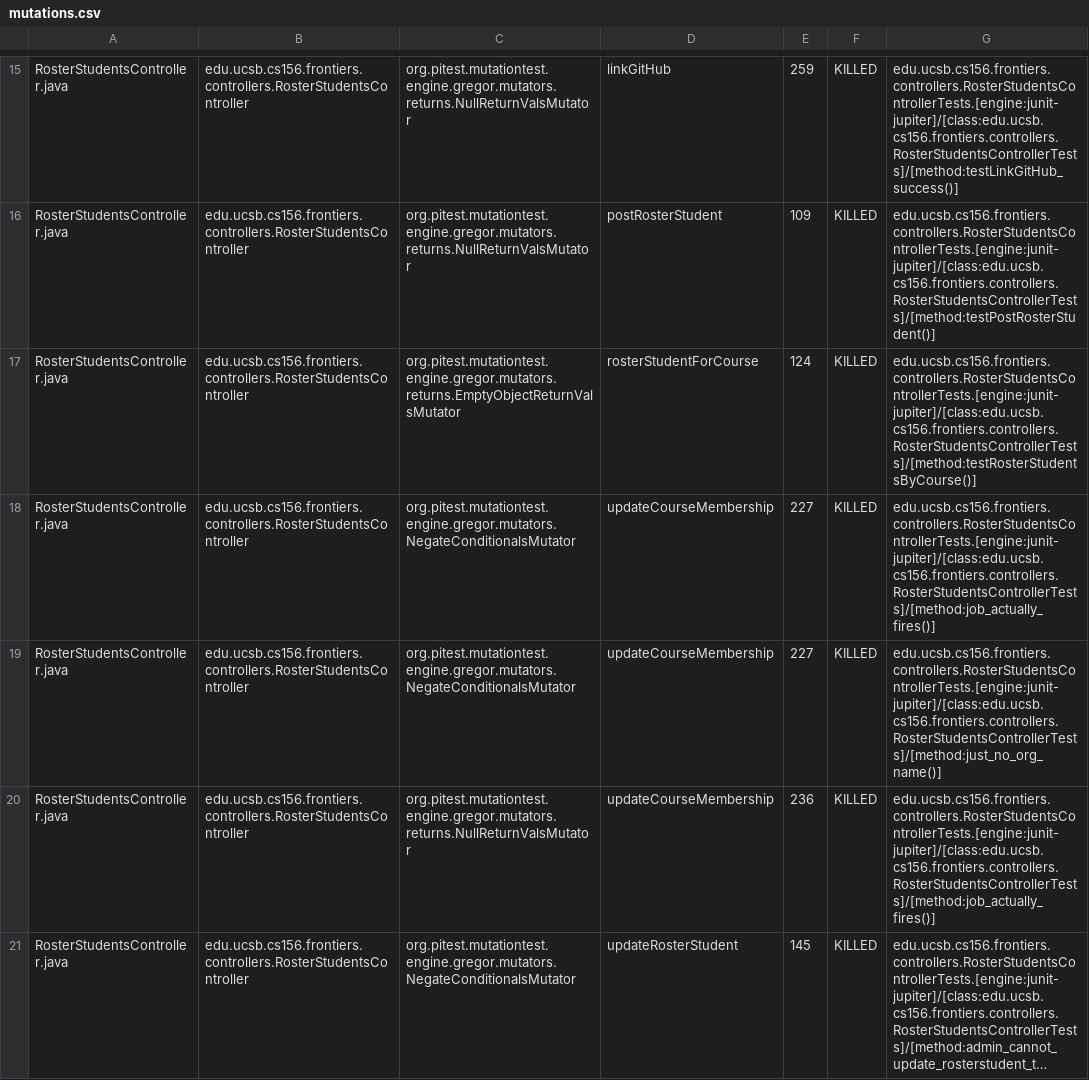
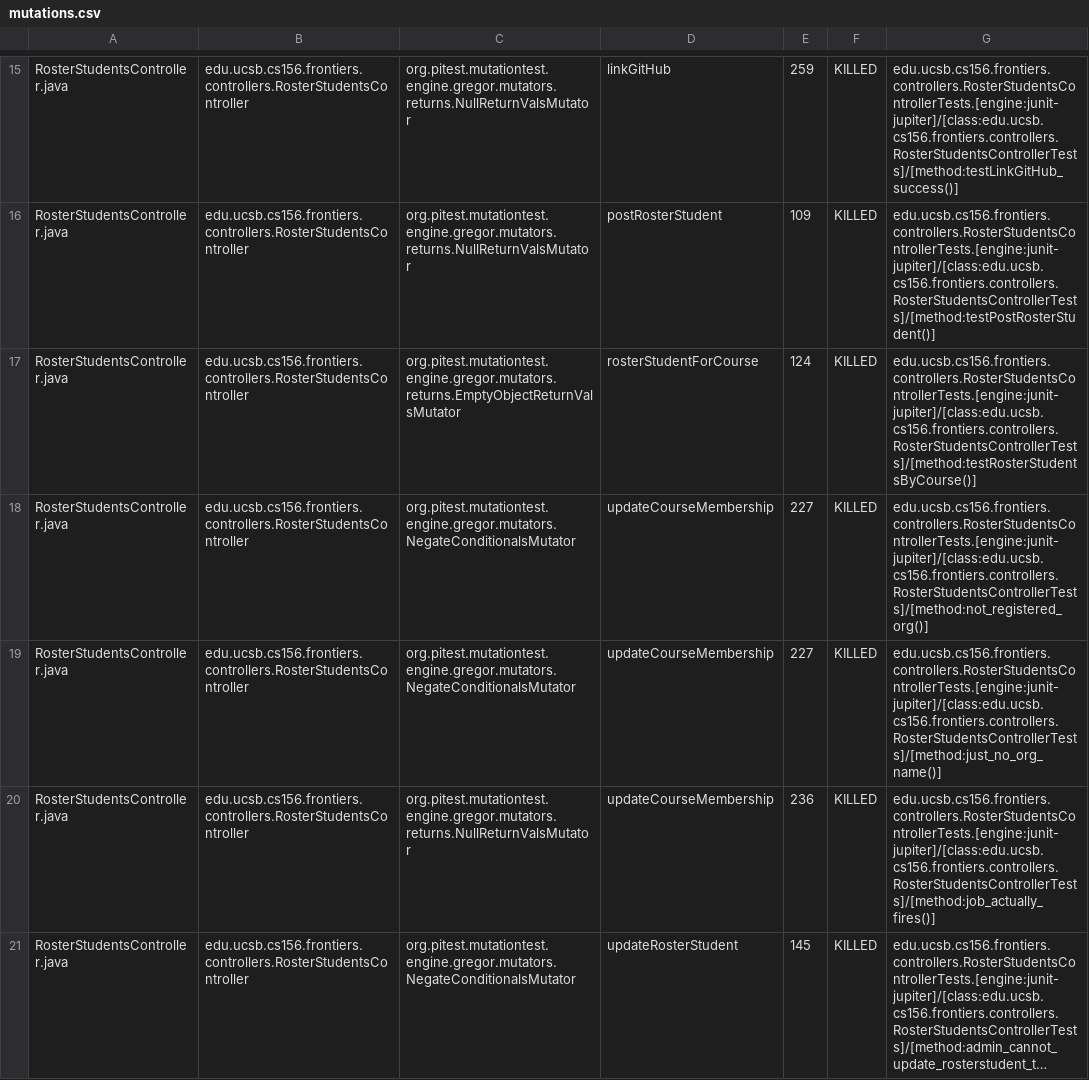
Before and after one commit to ucsb-cs156-s25/proj-frontiers-s25-11, a CSV file: prs/37/pitest/mutations.csv, drawn as a sheet; only a part is shown, gaps mark what is left out; long unchanged cells end in …; the diff covers the shown part only.

Commit message:
Deploying to gh-pages from @ ucsb-cs156-s25/proj-frontiers-s25-11@472fcda233ba336baef18f5ea86560872d12c9b1 🚀

```diff
--- a/prs/37/pitest/mutations.csv
+++ b/prs/37/pitest/mutations.csv
@@ -17,3 +17,3 @@ RosterStudentsController.java,edu.ucsb.cs156.frontiers.controllers.RosterStudent
 RosterStudentsController.java,edu.ucsb.cs156.frontiers.controllers.RosterStudentsController,org.pitest.mutationtest.engine.gregor.mutators.returns.EmptyObjectReturnValsMutator,rosterStudentForCourse,124,KILLED,edu.ucsb.cs156.frontiers.controllers.RosterStudentsControllerTests.[engine:junit-jupiter]/[class:edu.ucsb.cs156.frontiers.controllers.RosterStudentsControllerTests]/[method:testRosterStudentsByCourse()]
-RosterStudentsController.java,edu.ucsb.cs156.frontiers.controllers.RosterStudentsController,org.pitest.mutationtest.engine.gregor.mutators.NegateConditionalsMutator,updateCourseMembership,227,KILLED,edu.ucsb.cs156.frontiers.controllers.RosterStudentsControllerTests.[engine:junit-jupiter]/[class:edu.ucsb.cs156.frontiers.controllers.RosterStudentsControllerTests]/[method:job_actually_fires()]
+RosterStudentsController.java,edu.ucsb.cs156.frontiers.controllers.RosterStudentsController,org.pitest.mutationtest.engine.gregor.mutators.NegateConditionalsMutator,updateCourseMembership,227,KILLED,edu.ucsb.cs156.frontiers.controllers.RosterStudentsControllerTests.[engine:junit-jupiter]/[class:edu.ucsb.cs156.frontiers.controllers.RosterStudentsControllerTests]/[method:not_registered_org()]
 RosterStudentsController.java,edu.ucsb.cs156.frontiers.controllers.RosterStudentsController,org.pitest.mutationtest.engine.gregor.mutators.NegateConditionalsMutator,updateCourseMembership,227,KILLED,edu.ucsb.cs156.frontiers.controllers.RosterStudentsControllerTests.[engine:junit-jupiter]/[class:edu.ucsb.cs156.frontiers.controllers.RosterStudentsControllerTests]/[method:just_no_org_name()]
```
Also changed, not shown: 1 added row, 1 removed row and 15 edited cells elsewhere in this file, 31 other files.
